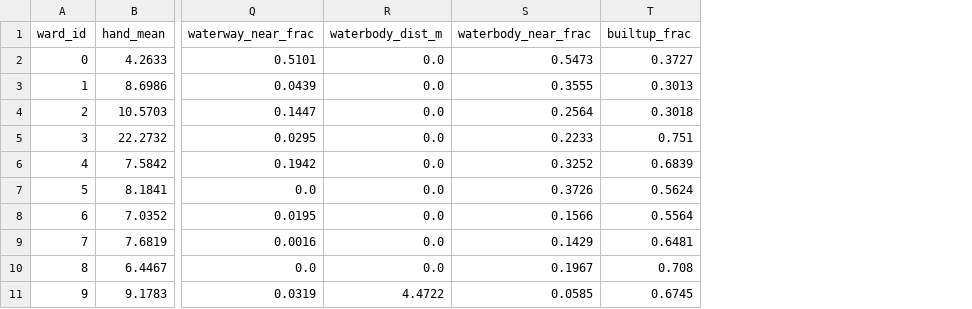
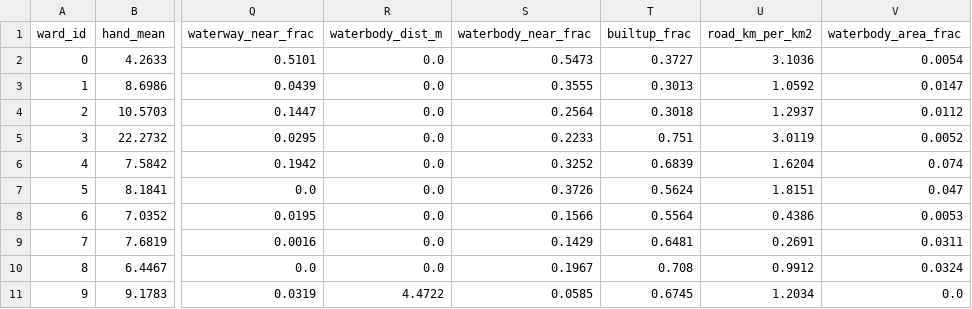
Before and after one commit to shouri2307/setu, a CSV file: research/features.csv, drawn as a sheet; only a part is shown, gaps mark what is left out; the diff names each change by its address in the sheet, - before the commit and + after, or states it on an @@ line.

```diff
--- a/research/features.csv
+++ b/research/features.csv
+column U (road_km_per_km2), rows 2-11: 3.1036 | 1.0592 | 1.2937 | 3.0119 | 1.6204 | 1.8151 | 0.4386 | 0.2691 | 0.9912 | 1.2034
+column V (waterbody_area_frac), rows 2-11: 0.0054 | 0.0147 | 0.0112 | 0.0052 | 0.074 | 0.047 | 0.0053 | 0.0311 | 0.0324 | 0.0
```
Also changed, not shown: research/labels.csv, research/susceptibility.csv, 17 other files.
